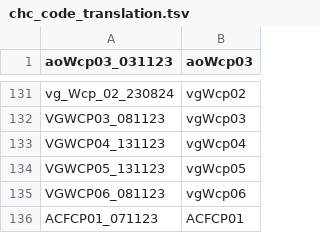
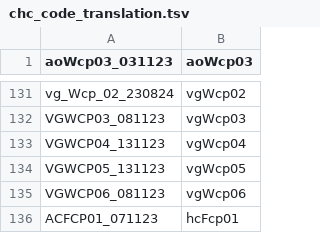
Before and after one commit to git-hobo/CHC_and_gene_data_analysis, a TSV file: aux_info/chc_code_translation.tsv, drawn as a sheet; only a part is shown, gaps mark what is left out.

```diff
--- a/aux_info/chc_code_translation.tsv
+++ b/aux_info/chc_code_translation.tsv
@@ -135,2 +135,2 @@ VGWCP05_131123	vgWcp05
 VGWCP06_081123	vgWcp06
-ACFCP01_071123	ACFCP01
+ACFCP01_071123	hcFcp01
```
Also changed, not shown: 4 other files.
